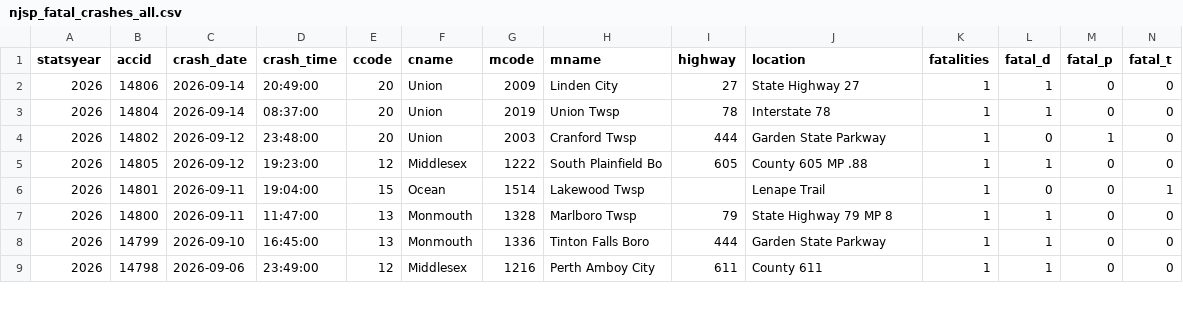
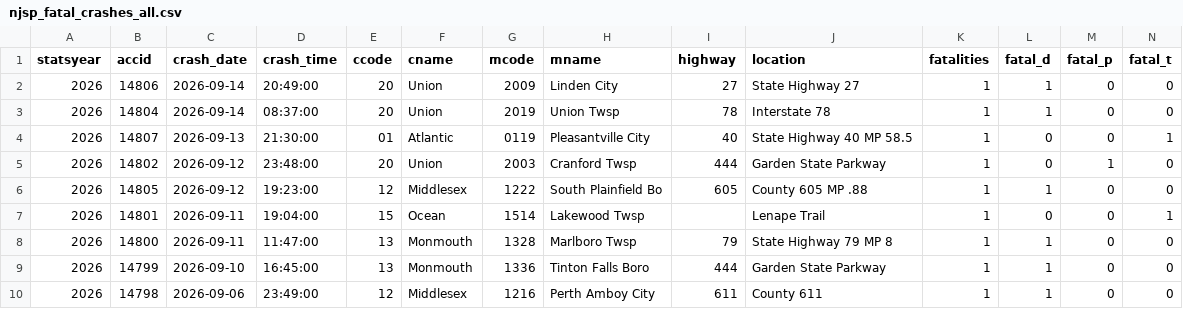
Before and after one commit to unneccesary-roughage/nj-crashes, a CSV file: exports/njsp_fatal_crashes_all.csv, drawn as a sheet; only a part is shown; rows hold the shown columns only; the diff names each change by its address in the sheet, - before the commit and + after, or states it on an @@ line.

```diff
--- a/exports/njsp_fatal_crashes_all.csv
+++ b/exports/njsp_fatal_crashes_all.csv
+row 4: 2026 | 14807 | 2026-09-13 | 21:30:00 | 01 | Atlantic | 0119 | Pleasantville City | 40 | State Highway 40 MP 58.5 | 1 | 0 | 0 | 1
```
Also changed, not shown: exports/njsp_monthly_totals_by_year.csv, 4 other files.
